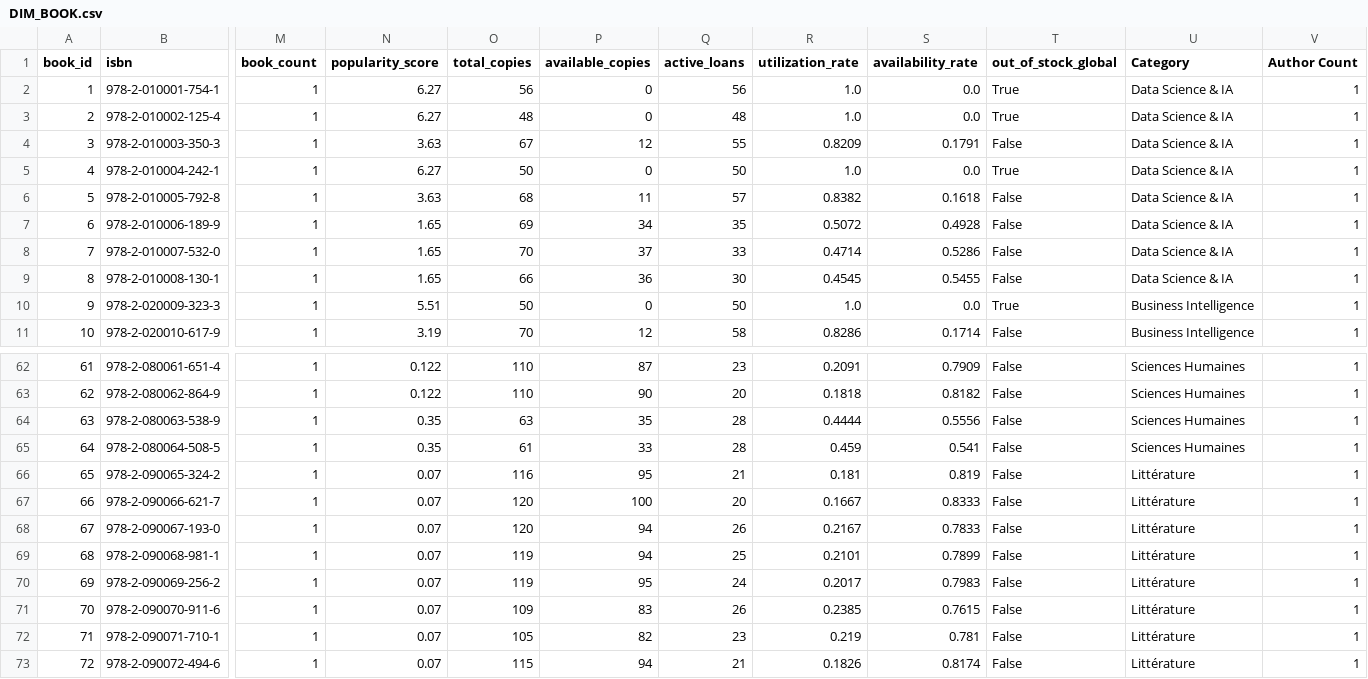
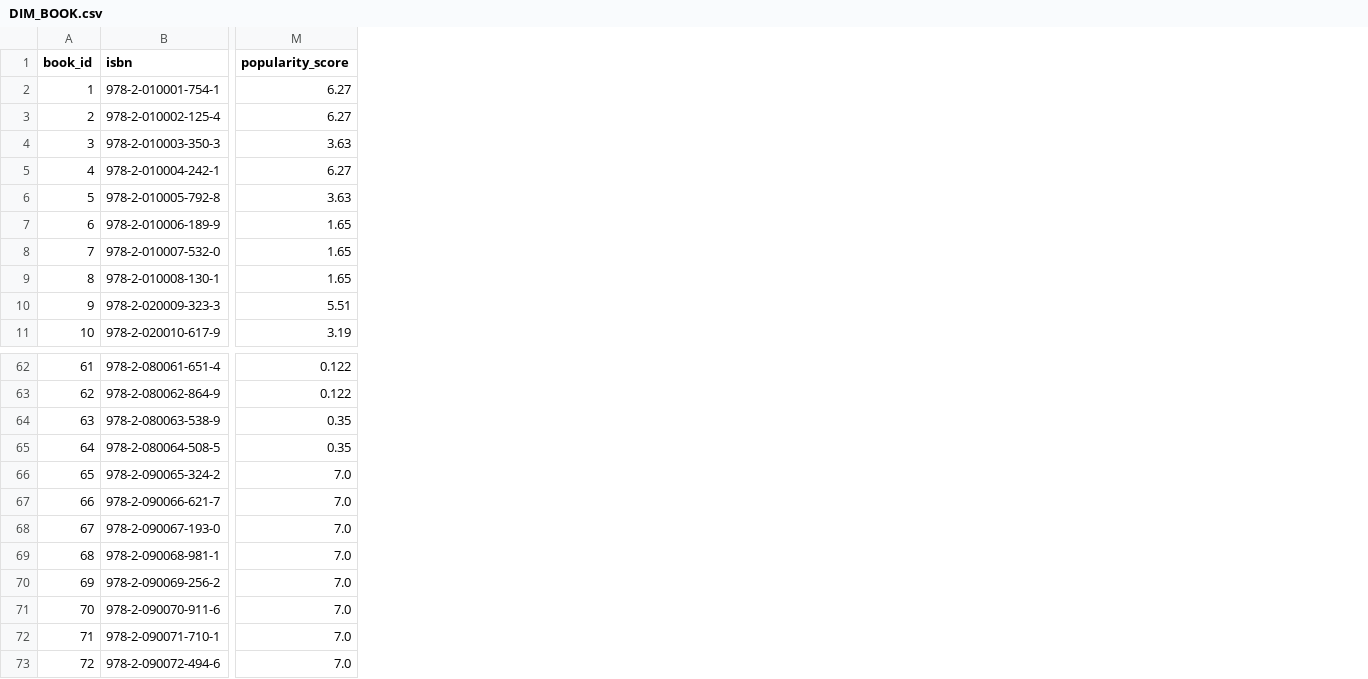
Before and after one commit to MatALass/library-analytics-data-warehouse, a CSV file: 01_data_csv/DIM_BOOK.csv, drawn as a sheet; only a part is shown, gaps mark what is left out; removed rows and columns are numbered as before the commit, all else as after; the diff names each change by its address in the sheet, - before the commit and + after, or states it on an @@ line.

```diff
--- a/01_data_csv/DIM_BOOK.csv
+++ b/01_data_csv/DIM_BOOK.csv
-column M (book_count), rows 2-11: all 1; rows 62-73: all 1
-column O (total_copies), rows 2-11: 56 | 48 | 67 | 50 | 68 | 69 | 70 | 66 | 50 | 70; rows 62-73: 110 | 110 | 63 | 61 | 116 | 120 | 120 | 119 | 119 | 109 | 105 | 115
-column P (available_copies), rows 2-11: 0 | 0 | 12 | 0 | 11 | 34 | 37 | 36 | 0 | 12; rows 62-73: 87 | 90 | 35 | 33 | 95 | 100 | 94 | 94 | 95 | 83 | 82 | 94
-column Q (active_loans), rows 2-11: 56 | 48 | 55 | 50 | 57 | 35 | 33 | 30 | 50 | 58; rows 62-73: 23 | 20 | 28 | 28 | 21 | 20 | 26 | 25 | 24 | 26 | 23 | 21
-column R (utilization_rate), rows 2-11: 1.0 | 1.0 | 0.8209 | 1.0 | 0.8382 | 0.5072 | 0.4714 | 0.4545 | 1.0 | 0.8286; rows 62-73: 0.2091 | 0.1818 | 0.4444 | 0.459 | 0.181 | 0.1667 | 0.2167 | 0.2101 | 0.2017 | 0.2385 | 0.219 | 0.1826
-column S (availability_rate), rows 2-11: 0.0 | 0.0 | 0.1791 | 0.0 | 0.1618 | 0.4928 | 0.5286 | 0.5455 | 0.0 | 0.1714; rows 62-73: 0.7909 | 0.8182 | 0.5556 | 0.541 | 0.819 | 0.8333 | 0.7833 | 0.7899 | 0.7983 | 0.7615 | 0.781 | 0.8174
-column T (out_of_stock_global), rows 2-11: True | True | False | True | False | False | False | False | True | False; rows 62-73: all False
-column U (Category), rows 2-11: Data Science & IA | Data Science & IA | Data Science & IA | Data Science & IA | Data Science & IA | Data Science & IA | Data Science & IA | Data Science & IA | Business Intelligence | Business Intelligence; rows 62-73: Sciences Humaines | Sciences Humaines | Sciences Humaines | Sciences Humaines | Littérature | Littérature | Littérature | Littérature | Littérature | Littérature | Littérature | Littérature
-column V (Author Count), rows 2-11: all 1; rows 62-73: all 1
-M66:M73 (popularity_score): 0.07
+M66:M73 (popularity_score): 7.0
```
Also changed, not shown: 27 other files.
